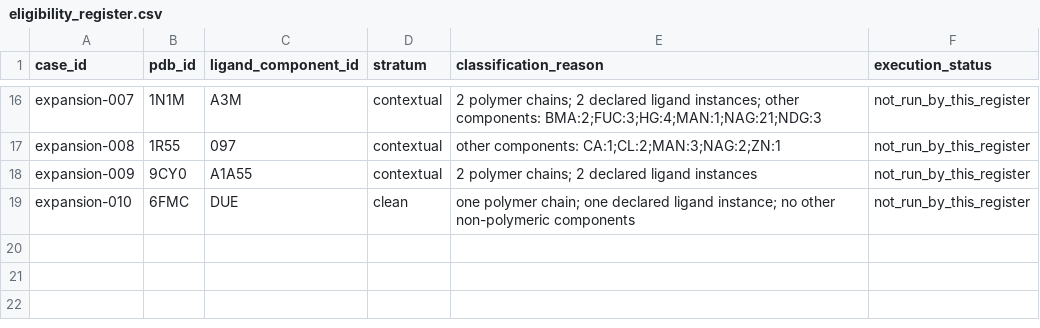
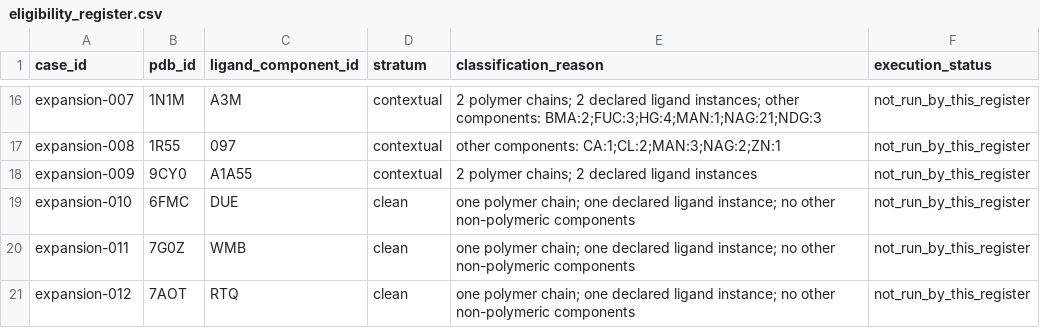
Before and after one commit to sircalch/docking-reference-audit, a CSV file: data/eligibility_register.csv, drawn as a sheet; only a part is shown, gaps mark what is left out; the diff names each change by its address in the sheet, - before the commit and + after, or states it on an @@ line.

```diff
--- a/data/eligibility_register.csv
+++ b/data/eligibility_register.csv
+row 20: expansion-011 | 7G0Z | WMB | clean | one polymer chain; one declared ligand instance; no other non-polymeric components | not_run_by_this_register
+row 21: expansion-012 | 7AOT | RTQ | clean | one polymer chain; one declared ligand instance; no other non-polymeric components | not_run_by_this_register
```
Also changed, not shown: data/candidates.csv, data/case_policy_proposals.csv, 17 other files.
